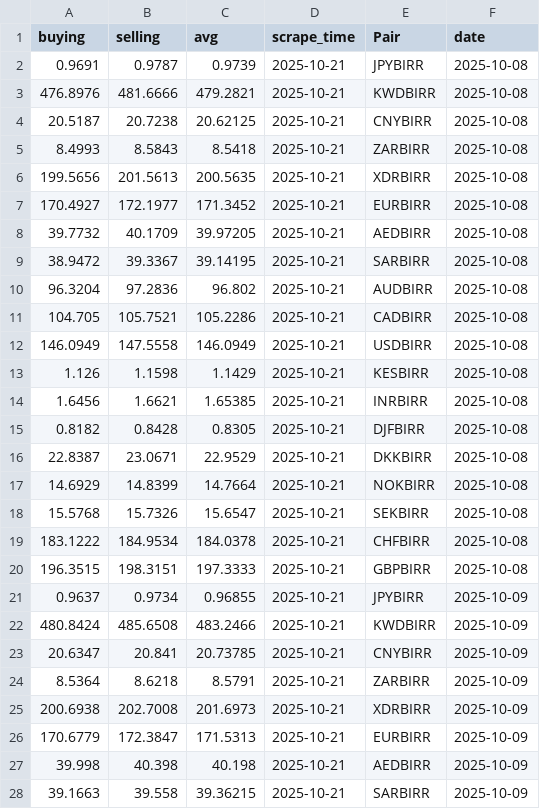
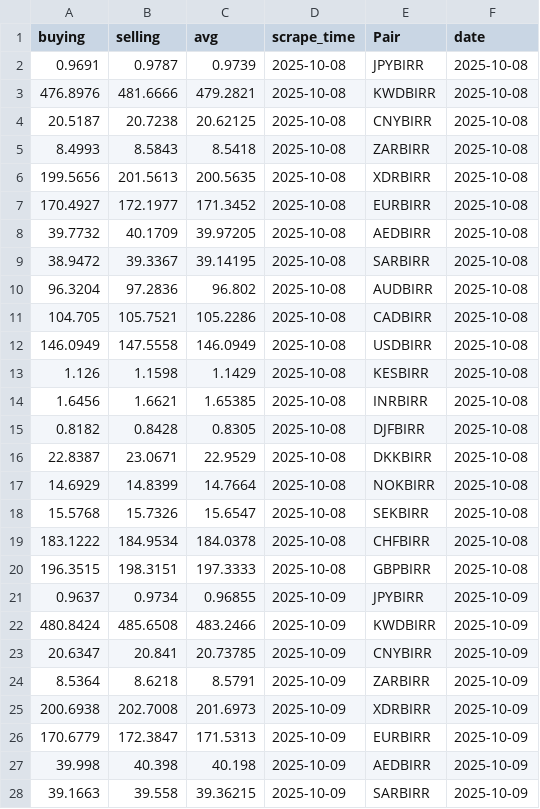
Before and after one commit to Imr-u/Birr-trend, a CSV file: ETB_fx.csv, drawn as a sheet; only a part is shown; the diff covers the shown part only.

```diff
--- a/ETB_fx.csv
+++ b/ETB_fx.csv
@@ -1,28 +1,28 @@
 buying,selling,avg,scrape_time,Pair,date
-0.9691,0.9787,0.9739,2025-10-21,JPYBIRR,2025-10-08
-476.8976,481.6666,479.2821,2025-10-21,KWDBIRR,2025-10-08
-20.5187,20.7238,20.62125,2025-10-21,CNYBIRR,2025-10-08
-8.4993,8.5843,8.5418,2025-10-21,ZARBIRR,2025-10-08
-199.5656,201.5613,200.5635,2025-10-21,XDRBIRR,2025-10-08
-170.4927,172.1977,171.3452,2025-10-21,EURBIRR,2025-10-08
-39.7732,40.1709,39.97205,2025-10-21,AEDBIRR,2025-10-08
-38.9472,39.3367,39.14195,2025-10-21,SARBIRR,2025-10-08
-96.3204,97.2836,96.802,2025-10-21,AUDBIRR,2025-10-08
-104.705,105.7521,105.2286,2025-10-21,CADBIRR,2025-10-08
-146.0949,147.5558,146.0949,2025-10-21,USDBIRR,2025-10-08
-1.126,1.1598,1.1429,2025-10-21,KESBIRR,2025-10-08
-1.6456,1.6621,1.65385,2025-10-21,INRBIRR,2025-10-08
-0.8182,0.8428,0.8305,2025-10-21,DJFBIRR,2025-10-08
-22.8387,23.0671,22.9529,2025-10-21,DKKBIRR,2025-10-08
-14.6929,14.8399,14.7664,2025-10-21,NOKBIRR,2025-10-08
-15.5768,15.7326,15.6547,2025-10-21,SEKBIRR,2025-10-08
-183.1222,184.9534,184.0378,2025-10-21,CHFBIRR,2025-10-08
-196.3515,198.3151,197.3333,2025-10-21,GBPBIRR,2025-10-08
-0.9637,0.9734,0.96855,2025-10-21,JPYBIRR,2025-10-09
-480.8424,485.6508,483.2466,2025-10-21,KWDBIRR,2025-10-09
-20.6347,20.841,20.73785,2025-10-21,CNYBIRR,2025-10-09
-8.5364,8.6218,8.5791,2025-10-21,ZARBIRR,2025-10-09
-200.6938,202.7008,201.6973,2025-10-21,XDRBIRR,2025-10-09
-170.6779,172.3847,171.5313,2025-10-21,EURBIRR,2025-10-09
-39.998,40.398,40.198,2025-10-21,AEDBIRR,2025-10-09
-39.1663,39.558,39.36215,2025-10-21,SARBIRR,2025-10-09
+0.9691,0.9787,0.9739,2025-10-08,JPYBIRR,2025-10-08
+476.8976,481.6666,479.2821,2025-10-08,KWDBIRR,2025-10-08
+20.5187,20.7238,20.62125,2025-10-08,CNYBIRR,2025-10-08
+8.4993,8.5843,8.5418,2025-10-08,ZARBIRR,2025-10-08
+199.5656,201.5613,200.5635,2025-10-08,XDRBIRR,2025-10-08
+170.4927,172.1977,171.3452,2025-10-08,EURBIRR,2025-10-08
+39.7732,40.1709,39.97205,2025-10-08,AEDBIRR,2025-10-08
+38.9472,39.3367,39.14195,2025-10-08,SARBIRR,2025-10-08
+96.3204,97.2836,96.802,2025-10-08,AUDBIRR,2025-10-08
+104.705,105.7521,105.2286,2025-10-08,CADBIRR,2025-10-08
+146.0949,147.5558,146.0949,2025-10-08,USDBIRR,2025-10-08
+1.126,1.1598,1.1429,2025-10-08,KESBIRR,2025-10-08
+1.6456,1.6621,1.65385,2025-10-08,INRBIRR,2025-10-08
+0.8182,0.8428,0.8305,2025-10-08,DJFBIRR,2025-10-08
+22.8387,23.0671,22.9529,2025-10-08,DKKBIRR,2025-10-08
+14.6929,14.8399,14.7664,2025-10-08,NOKBIRR,2025-10-08
+15.5768,15.7326,15.6547,2025-10-08,SEKBIRR,2025-10-08
+183.1222,184.9534,184.0378,2025-10-08,CHFBIRR,2025-10-08
+196.3515,198.3151,197.3333,2025-10-08,GBPBIRR,2025-10-08
+0.9637,0.9734,0.96855,2025-10-09,JPYBIRR,2025-10-09
+480.8424,485.6508,483.2466,2025-10-09,KWDBIRR,2025-10-09
+20.6347,20.841,20.73785,2025-10-09,CNYBIRR,2025-10-09
+8.5364,8.6218,8.5791,2025-10-09,ZARBIRR,2025-10-09
+200.6938,202.7008,201.6973,2025-10-09,XDRBIRR,2025-10-09
+170.6779,172.3847,171.5313,2025-10-09,EURBIRR,2025-10-09
+39.998,40.398,40.198,2025-10-09,AEDBIRR,2025-10-09
+39.1663,39.558,39.36215,2025-10-09,SARBIRR,2025-10-09
```
Also changed, not shown: 144 edited cells elsewhere in this file, 1 other file.
